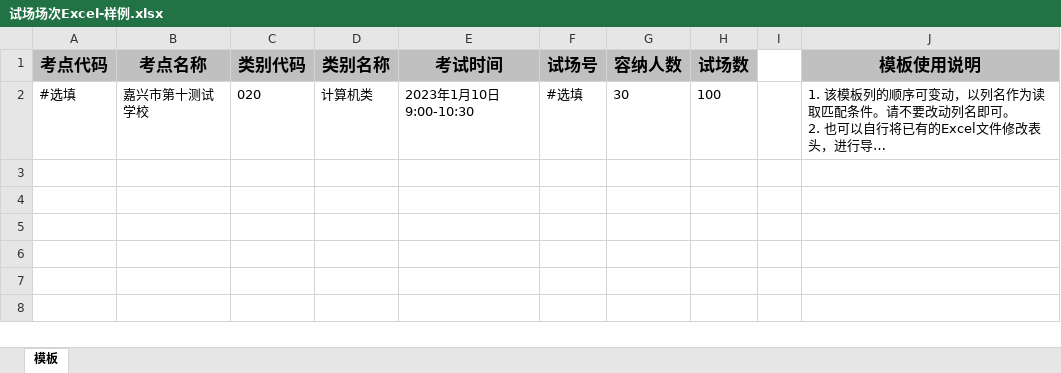
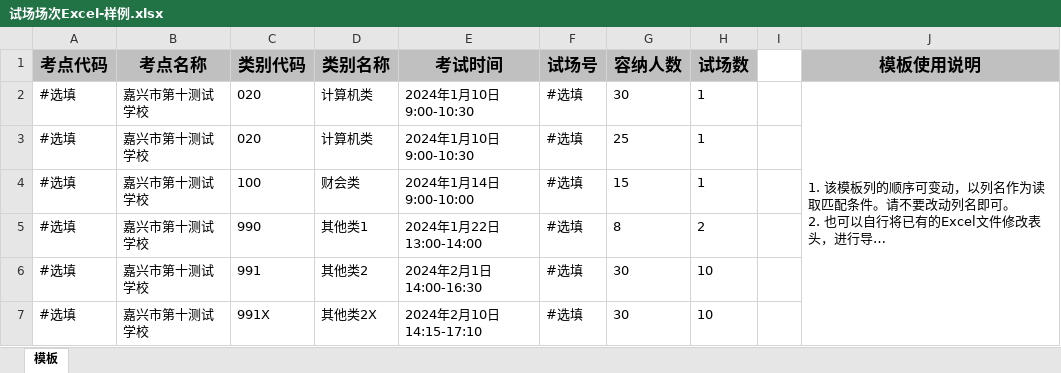
Before and after one commit to sleepybear1113/exam-order, an Excel workbook: sample/试场场次Excel-样例.xlsx, sheet 模板, drawn as a sheet; long unchanged cells end in …; values as stored, in another font and other column widths than the file's, no borders; the diff names each change by its address in the sheet, - before the commit and + after, or states it on an @@ line.

```diff
--- a/sample/试场场次Excel-样例.xlsx (sheet 模板)
+++ b/sample/试场场次Excel-样例.xlsx (sheet 模板)
-E2 (考试时间): 2023年1月10日9:00-10:30
+E2 (考试时间): 2024年1月10日9:00-10:30
-H2 (试场数): 100
+H2 (试场数): 1
+J2:J7 merged
+row 3: #选填 | 嘉兴市第十测试学校 | 020 | 计算机类 | 2024年1月10日9:00-10:30 | #选填 | 25 | 1
+row 4: #选填 | 嘉兴市第十测试学校 | 100 | 财会类 | 2024年1月14日9:00-10:00 | #选填 | 15 | 1
+row 5: #选填 | 嘉兴市第十测试学校 | 990 | 其他类1 | 2024年1月22日13:00-14:00 | #选填 | 8 | 2
+row 6: #选填 | 嘉兴市第十测试学校 | 991 | 其他类2 | 2024年2月1日14:00-16:30 | #选填 | 30 | 10
+row 7: #选填 | 嘉兴市第十测试学校 | 991X | 其他类2X | 2024年2月10日14:15-17:10 | #选填 | 30 | 10
```
Also changed, not shown: sample/考生信息Excel-样例.xlsx, 49 other files.
